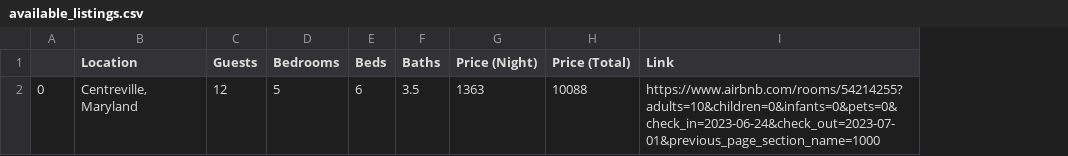
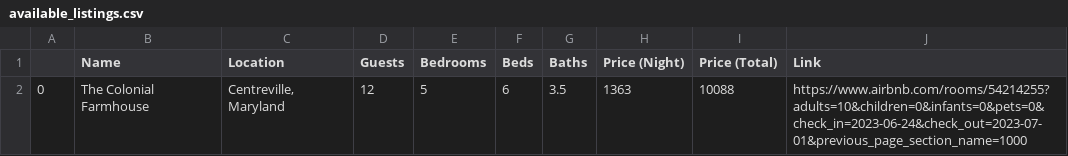
Before and after one commit to mjallen729/GSheet-From-WebData, a CSV file: exports/available_listings.csv, drawn as a sheet; the diff names each change by its address in the sheet, - before the commit and + after, or states it on an @@ line.

```diff
--- a/exports/available_listings.csv
+++ b/exports/available_listings.csv
+column B (Name), row 2: The Colonial Farmhouse
```
Also changed, not shown: 3 other files.
